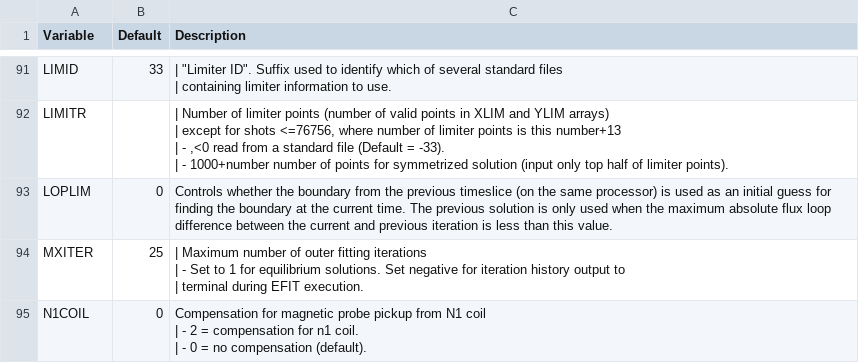
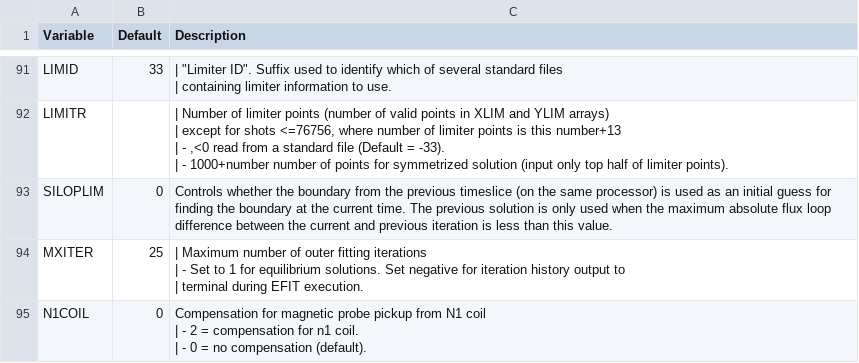
Before and after one commit to gafusion/EFIT, a CSV file: docs/tables/in1.csv, drawn as a sheet; only a part is shown, gaps mark what is left out.

Commit message:
Corrections for negative icinit and flux loop change limit.
Small change to the new variable name for better clarity.

```diff
--- a/docs/tables/in1.csv
+++ b/docs/tables/in1.csv
@@ -221,3 +221,3 @@ LIMITR,,"| Number of limiter points (number of valid points in XLIM and YLIM arr
 | - 1000+number number of points for symmetrized solution (input only top half of limiter points)."
-LOPLIM,0, Controls whether the boundary from the previous timeslice (on the same processor) is used as an initial guess for finding the boundary at the current time.  The previous solution is only used when the maximum absolute flux loop difference between the current and previous iteration is less than this value.
+SILOPLIM,0, Controls whether the boundary from the previous timeslice (on the same processor) is used as an initial guess for finding the boundary at the current time.  The previous solution is only used when the maximum absolute flux loop difference between the current and previous iteration is less than this value.
 MXITER,25,"| Maximum number of outer fitting iterations
```
Also changed, not shown: 7 other files.
